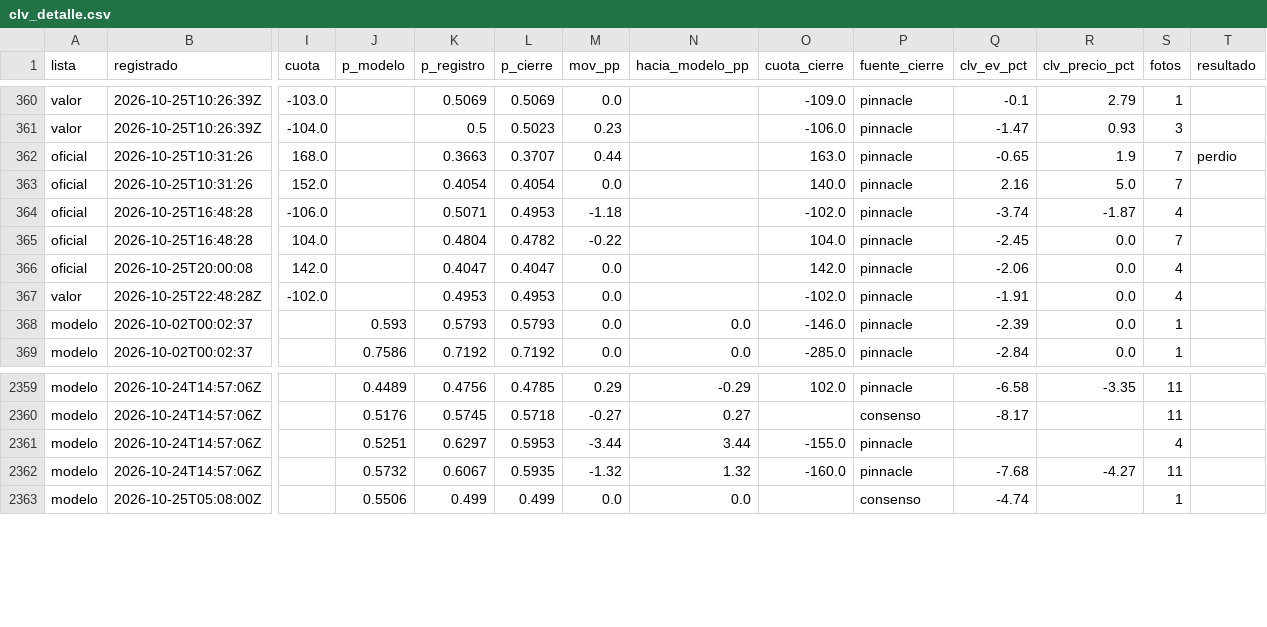
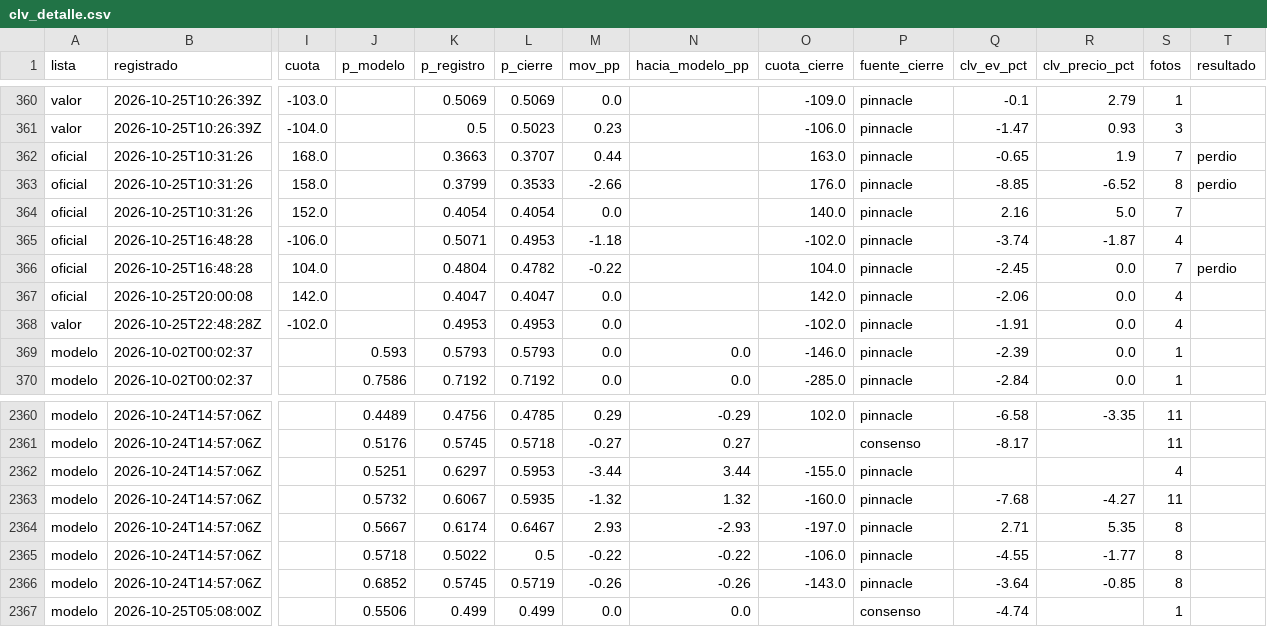
Before and after one commit to tenisman12/edgeline, a CSV file: salida/clv_detalle.csv, drawn as a sheet; only a part is shown, gaps mark what is left out; addresses are those after the commit; rows hold the shown columns only; the diff names each change by its address in the sheet, - before the commit and + after, or states it on an @@ line.

```diff
--- a/salida/clv_detalle.csv
+++ b/salida/clv_detalle.csv
+row 363: oficial | 2026-10-25T10:31:26 | 158.0 |  | 0.3799 | 0.3533 | -2.66 |  | 176.0 | pinnacle | -8.85 | -6.52 | 8 | perdio
-T366 (resultado): (empty)
+T366 (resultado): perdio
+row 2364: modelo | 2026-10-24T14:57:06Z |  | 0.5667 | 0.6174 | 0.6467 | 2.93 | -2.93 | -197.0 | pinnacle | 2.71 | 5.35 | 8
+row 2365: modelo | 2026-10-24T14:57:06Z |  | 0.5718 | 0.5022 | 0.5 | -0.22 | -0.22 | -106.0 | pinnacle | -4.55 | -1.77 | 8
+row 2366: modelo | 2026-10-24T14:57:06Z |  | 0.6852 | 0.5745 | 0.5719 | -0.26 | -0.26 | -143.0 | pinnacle | -3.64 | -0.85 | 8
```
Also changed, not shown: salida/espn_predictor_vivo.csv, salida/historial_calificado.csv, 54 other files.
